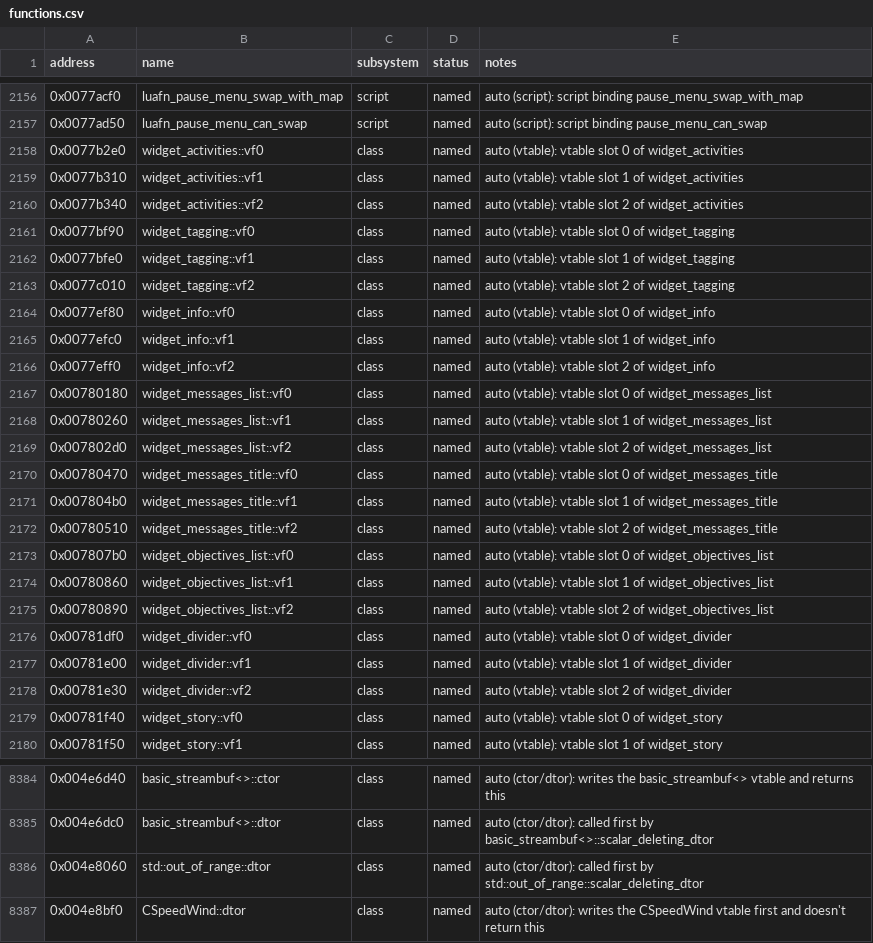
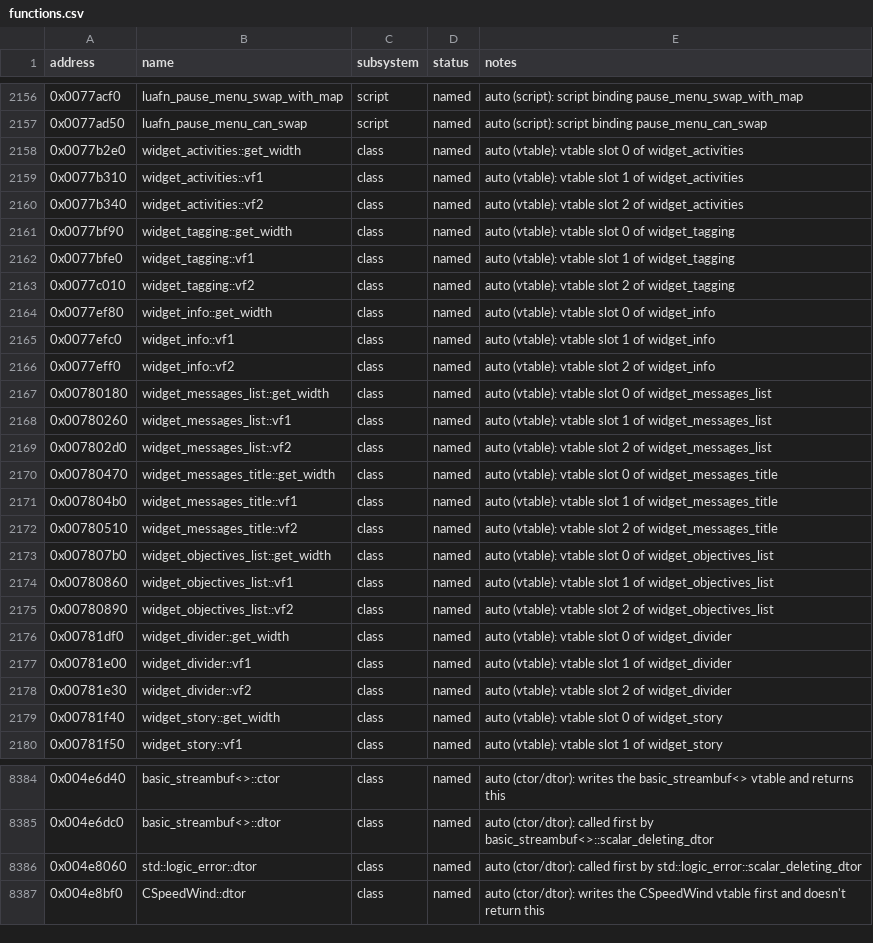
Before and after one commit to 16austin16/SR2-Decomp, a CSV file: docs/functions.csv, drawn as a sheet; only a part is shown, gaps mark what is left out; the diff covers the shown part only.

```diff
--- a/docs/functions.csv
+++ b/docs/functions.csv
@@ -2157,24 +2157,24 @@ address,name,subsystem,status,notes
 0x0077ad50,luafn_pause_menu_can_swap,script,named,"auto (script): script binding pause_menu_can_swap"
-0x0077b2e0,widget_activities::vf0,class,named,"auto (vtable): vtable slot 0 of widget_activities"
+0x0077b2e0,widget_activities::get_width,class,named,"auto (vtable): vtable slot 0 of widget_activities"
 0x0077b310,widget_activities::vf1,class,named,"auto (vtable): vtable slot 1 of widget_activities"
 0x0077b340,widget_activities::vf2,class,named,"auto (vtable): vtable slot 2 of widget_activities"
-0x0077bf90,widget_tagging::vf0,class,named,"auto (vtable): vtable slot 0 of widget_tagging"
+0x0077bf90,widget_tagging::get_width,class,named,"auto (vtable): vtable slot 0 of widget_tagging"
 0x0077bfe0,widget_tagging::vf1,class,named,"auto (vtable): vtable slot 1 of widget_tagging"
 0x0077c010,widget_tagging::vf2,class,named,"auto (vtable): vtable slot 2 of widget_tagging"
-0x0077ef80,widget_info::vf0,class,named,"auto (vtable): vtable slot 0 of widget_info"
+0x0077ef80,widget_info::get_width,class,named,"auto (vtable): vtable slot 0 of widget_info"
 0x0077efc0,widget_info::vf1,class,named,"auto (vtable): vtable slot 1 of widget_info"
 0x0077eff0,widget_info::vf2,class,named,"auto (vtable): vtable slot 2 of widget_info"
-0x00780180,widget_messages_list::vf0,class,named,"auto (vtable): vtable slot 0 of widget_messages_list"
+0x00780180,widget_messages_list::get_width,class,named,"auto (vtable): vtable slot 0 of widget_messages_list"
 0x00780260,widget_messages_list::vf1,class,named,"auto (vtable): vtable slot 1 of widget_messages_list"
 0x007802d0,widget_messages_list::vf2,class,named,"auto (vtable): vtable slot 2 of widget_messages_list"
-0x00780470,widget_messages_title::vf0,class,named,"auto (vtable): vtable slot 0 of widget_messages_title"
+0x00780470,widget_messages_title::get_width,class,named,"auto (vtable): vtable slot 0 of widget_messages_title"
 0x007804b0,widget_messages_title::vf1,class,named,"auto (vtable): vtable slot 1 of widget_messages_title"
 0x00780510,widget_messages_title::vf2,class,named,"auto (vtable): vtable slot 2 of widget_messages_title"
-0x007807b0,widget_objectives_list::vf0,class,named,"auto (vtable): vtable slot 0 of widget_objectives_list"
+0x007807b0,widget_objectives_list::get_width,class,named,"auto (vtable): vtable slot 0 of widget_objectives_list"
 0x00780860,widget_objectives_list::vf1,class,named,"auto (vtable): vtable slot 1 of widget_objectives_list"
 0x00780890,widget_objectives_list::vf2,class,named,"auto (vtable): vtable slot 2 of widget_objectives_list"
-0x00781df0,widget_divider::vf0,class,named,"auto (vtable): vtable slot 0 of widget_divider"
+0x00781df0,widget_divider::get_width,class,named,"auto (vtable): vtable slot 0 of widget_divider"
 0x00781e00,widget_divider::vf1,class,named,"auto (vtable): vtable slot 1 of widget_divider"
 0x00781e30,widget_divider::vf2,class,named,"auto (vtable): vtable slot 2 of widget_divider"
-0x00781f40,widget_story::vf0,class,named,"auto (vtable): vtable slot 0 of widget_story"
+0x00781f40,widget_story::get_width,class,named,"auto (vtable): vtable slot 0 of widget_story"
 0x00781f50,widget_story::vf1,class,named,"auto (vtable): vtable slot 1 of widget_story"
@@ -8385,3 +8385,3 @@ address,name,subsystem,status,notes
 0x004e6dc0,basic_streambuf<>::dtor,class,named,"auto (ctor/dtor): called first by basic_streambuf<>::scalar_deleting_dtor"
-0x004e8060,std::out_of_range::dtor,class,named,"auto (ctor/dtor): called first by std::out_of_range::scalar_deleting_dtor"
+0x004e8060,std::logic_error::dtor,class,named,"auto (ctor/dtor): called first by std::logic_error::scalar_deleting_dtor"
 0x004e8bf0,CSpeedWind::dtor,class,named,"auto (ctor/dtor): writes the CSpeedWind vtable first and doesn't return this"
```
Also changed, not shown: 58 edited cells elsewhere in this file, docs/vtable_slots.csv, 4 other files.
